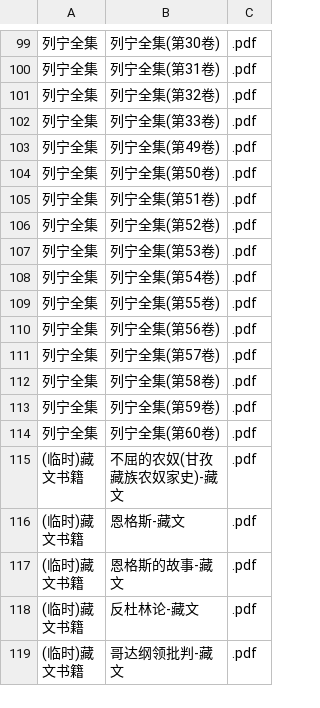
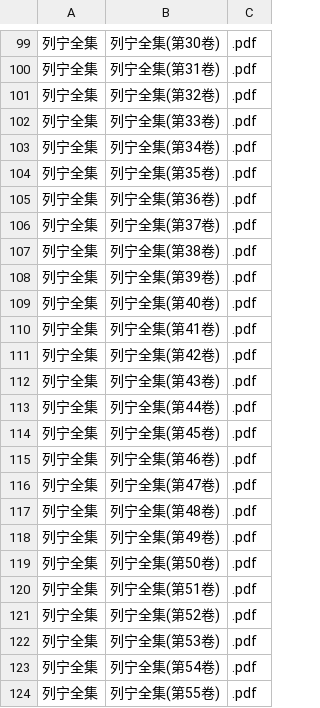
Before and after one commit to WiseGuLi/Web_MLMZY, a CSV file: data/文库/文库_全集.csv, drawn as a sheet; only a part is shown, gaps mark what is left out; the shorter side is filled out with more unchanged rows.

Commit message:
Update 文库_全集.csv

```diff
--- a/data/文库/文库_全集.csv
+++ b/data/文库/文库_全集.csv
@@ -102,2 +102,17 @@
 列宁全集,列宁全集(第33卷),.pdf
+列宁全集,列宁全集(第34卷),.pdf
+列宁全集,列宁全集(第35卷),.pdf
+列宁全集,列宁全集(第36卷),.pdf
+列宁全集,列宁全集(第37卷),.pdf
+列宁全集,列宁全集(第38卷),.pdf
+列宁全集,列宁全集(第39卷),.pdf
+列宁全集,列宁全集(第40卷),.pdf
+列宁全集,列宁全集(第41卷),.pdf
+列宁全集,列宁全集(第42卷),.pdf
+列宁全集,列宁全集(第43卷),.pdf
+列宁全集,列宁全集(第44卷),.pdf
+列宁全集,列宁全集(第45卷),.pdf
+列宁全集,列宁全集(第46卷),.pdf
+列宁全集,列宁全集(第47卷),.pdf
+列宁全集,列宁全集(第48卷),.pdf
 列宁全集,列宁全集(第49卷),.pdf
```
